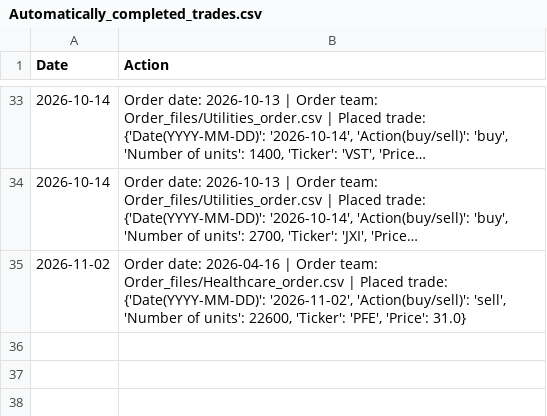
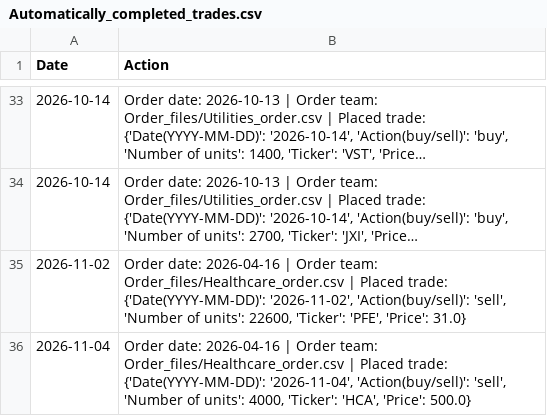
Before and after one commit to clojure-finance/hku-cim-trades, a CSV file: Code/Automatically_completed_trades.csv, drawn as a sheet; only a part is shown, gaps mark what is left out; long unchanged cells end in ….

Commit message:
Commit from GitHub Actions (Daily Order Conversion)

```diff
--- a/Code/Automatically_completed_trades.csv
+++ b/Code/Automatically_completed_trades.csv
@@ -35 +35,2 @@ Date,Action
 2026-11-02,"Order date: 2026-04-16 | Order team: Order_files/Healthcare_order.csv | Placed trade: {'Date(YYYY-MM-DD)': '2026-11-02', 'Action(buy/sell)': 'sell', 'Number of units': 22600, 'Ticker': 'PFE', 'Price': 31.0}"
+2026-11-04,"Order date: 2026-04-16 | Order team: Order_files/Healthcare_order.csv | Placed trade: {'Date(YYYY-MM-DD)': '2026-11-04', 'Action(buy/sell)': 'sell', 'Number of units': 4000, 'Ticker': 'HCA', 'Price': 500.0}"
```
Also changed, not shown: Completed_trades/Healthcare_trades.csv, Order_files/Healthcare_order.csv.
